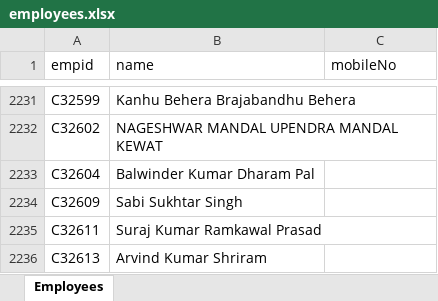
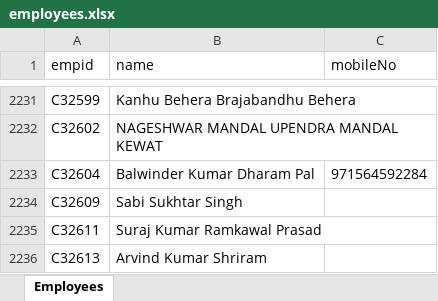
Before and after one commit to Tabrezhira/sobha_help, an Excel workbook: employees.xlsx, sheet Employees, drawn as a sheet; only a part is shown, gaps mark what is left out; values as stored, in another font and other column widths than the file's, no borders; the diff names each change by its address in the sheet, - before the commit and + after, or states it on an @@ line.

Commit message:
Add WhatsApp integration for salary slip delivery
Introduces WhatsApp integration using Baileys for sending salary slips to employees. Adds chatbot logic to handle user interactions, including employee verification and salary slip delivery via WhatsApp. Implements new endpoints for WhatsApp status, disconnect, and logout/reconnect, and a new endpoint to send salary slips directly. Updates server initialization to connect to WhatsApp and periodically clean up old chatbot conversations.

```diff
--- a/employees.xlsx (sheet Employees)
+++ b/employees.xlsx (sheet Employees)
-C2233 (mobileNo): (empty)
+C2233 (mobileNo): 971564592284
```
Also changed, not shown: 4 other files.
